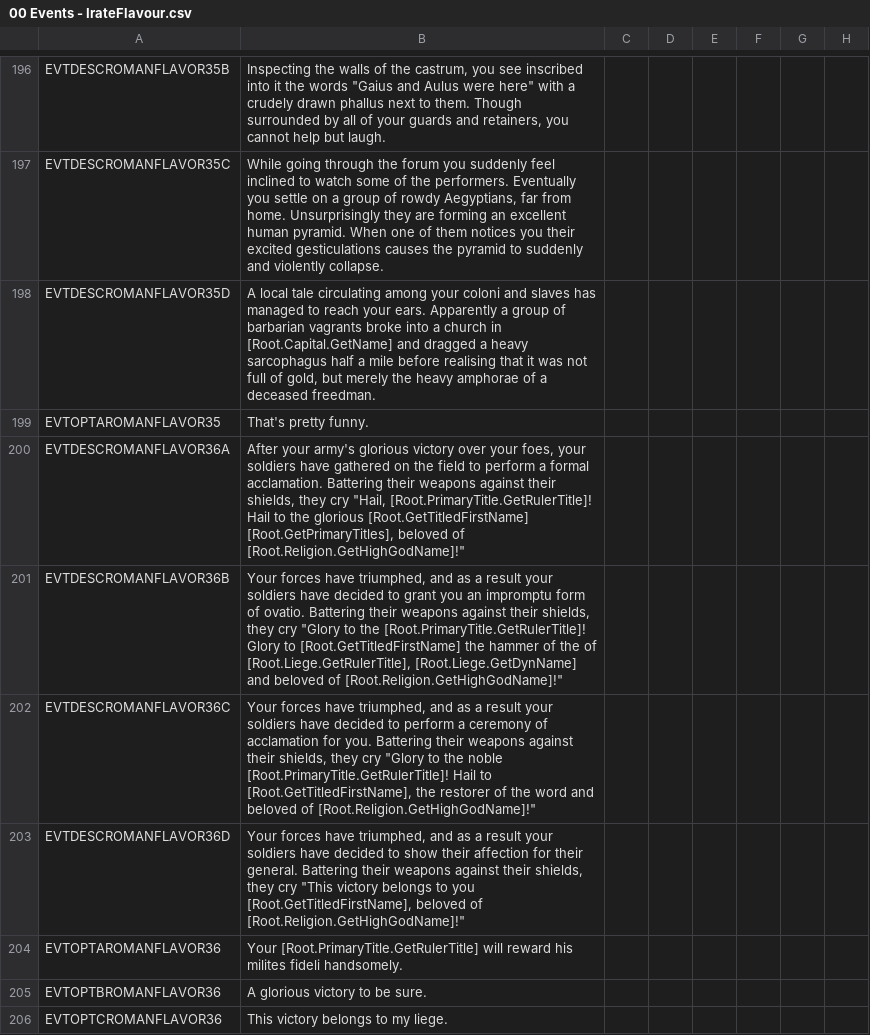
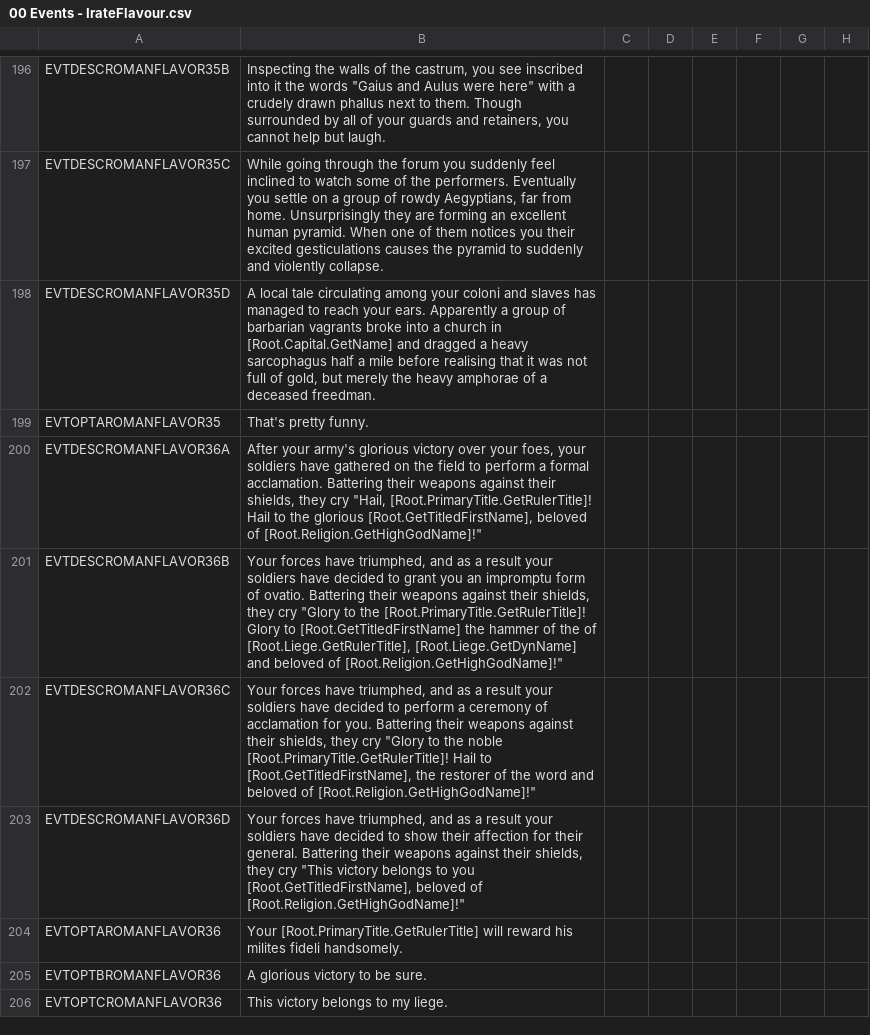
Before and after one commit to DC123456789/Britannia---The-Winter-King, a CSV file: Britannia/localisation/00 Events - IrateFlavour.csv, drawn as a sheet; only a part is shown, gaps mark what is left out; the diff names each change by its address in the sheet, - before the commit and + after, or states it on an @@ line.

```diff
--- a/Britannia/localisation/00 Events - IrateFlavour.csv
+++ b/Britannia/localisation/00 Events - IrateFlavour.csv
-B200: …the glorious [Root.GetTitledFirstName] [Root.GetPrimaryTitles], beloved of…
+B200: …the glorious [Root.GetTitledFirstName], beloved of…
```
Also changed, not shown: 4 other files.
